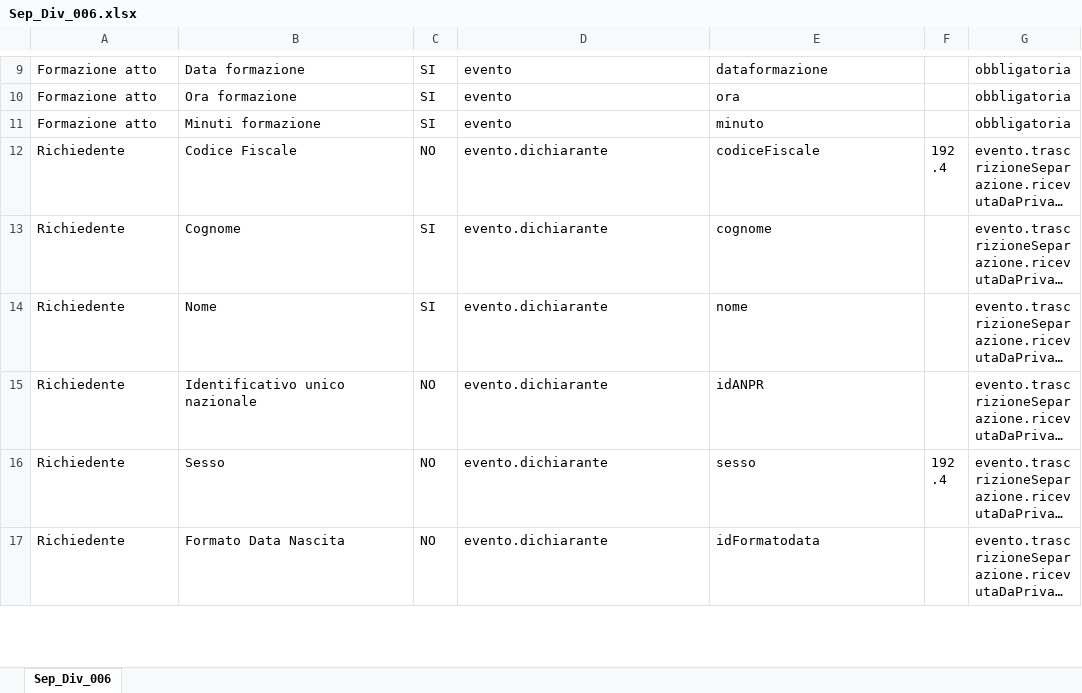
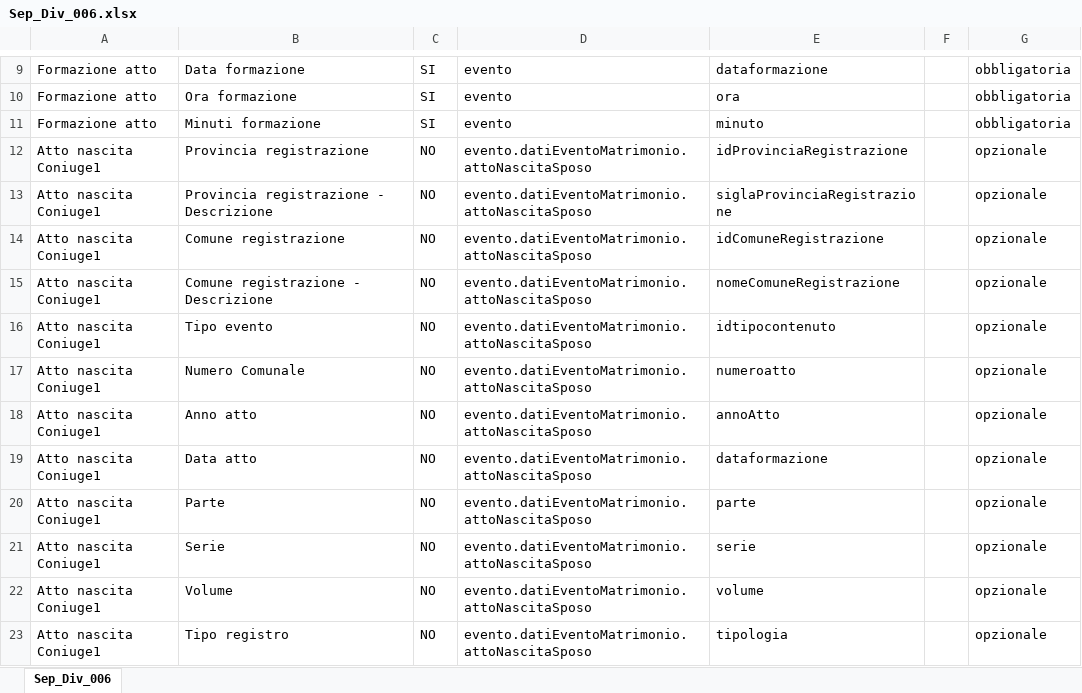
Before and after one commit to italia/ansc, an Excel workbook: docs/Mapping_casi_uso/matrimoni/Sep_Div_006.xlsx, sheet Sep_Div_006, drawn as a sheet; only a part is shown, gaps mark what is left out; the shorter side is filled out with more unchanged rows; long unchanged cells end in …; values as stored, in another font and other column widths than the file's, no borders; the diff covers the shown part only; the diff names each change by its address in the sheet, - before the commit and + after, or states it on an @@ line.

```diff
--- a/docs/Mapping_casi_uso/matrimoni/Sep_Div_006.xlsx (sheet Sep_Div_006)
+++ b/docs/Mapping_casi_uso/matrimoni/Sep_Div_006.xlsx (sheet Sep_Div_006)
+row 12: Atto nascita Coniuge1 | Provincia registrazione | NO | evento.datiEventoMatrimonio.attoNascitaSposo | idProvinciaRegistrazione |  | opzionale
+row 13: Atto nascita Coniuge1 | Provincia registrazione - Descrizione | NO | evento.datiEventoMatrimonio.attoNascitaSposo | siglaProvinciaRegistrazione |  | opzionale
+row 14: Atto nascita Coniuge1 | Comune registrazione | NO | evento.datiEventoMatrimonio.attoNascitaSposo | idComuneRegistrazione |  | opzionale
+row 15: Atto nascita Coniuge1 | Comune registrazione - Descrizione | NO | evento.datiEventoMatrimonio.attoNascitaSposo | nomeComuneRegistrazione |  | opzionale
+row 16: Atto nascita Coniuge1 | Tipo evento | NO | evento.datiEventoMatrimonio.attoNascitaSposo | idtipocontenuto |  | opzionale
+row 17: Atto nascita Coniuge1 | Numero Comunale | NO | evento.datiEventoMatrimonio.attoNascitaSposo | numeroatto |  | opzionale
+row 18: Atto nascita Coniuge1 | Anno atto | NO | evento.datiEventoMatrimonio.attoNascitaSposo | annoAtto |  | opzionale
+row 19: Atto nascita Coniuge1 | Data atto | NO | evento.datiEventoMatrimonio.attoNascitaSposo | dataformazione |  | opzionale
+row 20: Atto nascita Coniuge1 | Parte | NO | evento.datiEventoMatrimonio.attoNascitaSposo | parte |  | opzionale
+row 21: Atto nascita Coniuge1 | Serie | NO | evento.datiEventoMatrimonio.attoNascitaSposo | serie |  | opzionale
+row 22: Atto nascita Coniuge1 | Volume | NO | evento.datiEventoMatrimonio.attoNascitaSposo | volume |  | opzionale
+row 23: Atto nascita Coniuge1 | Tipo registro | NO | evento.datiEventoMatrimonio.attoNascitaSposo | tipologia |  | opzionale
```
Also changed, not shown: 12 added rows elsewhere in this sheet, docs/Caratteristiche_servizi/Tracciato-Evento.xlsx, docs/Decodifiche/9_dec_tipo_allegato.xlsx, 28 other files.
